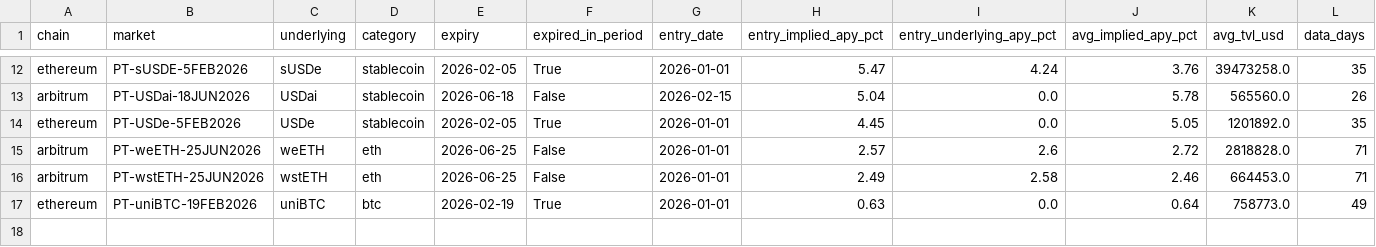
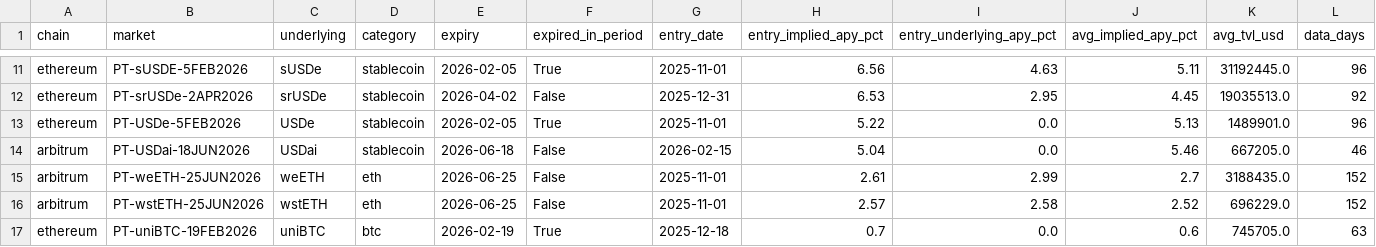
Before and after one commit to Alejandro-Licona/delete-later, a CSV file: data/pendle_pt_summary.csv, drawn as a sheet; only a part is shown, gaps mark what is left out; removed rows and columns are numbered as before the commit, all else as after; the diff covers the shown part only; the diff names each change by its address in the sheet, - before the commit and + after, or states it on an @@ line.

```diff
--- a/data/pendle_pt_summary.csv
+++ b/data/pendle_pt_summary.csv
-G11 (entry_date): 2026-01-01
+G11 (entry_date): 2025-11-01
-H11 (entry_implied_apy_pct): 5.47
+H11 (entry_implied_apy_pct): 6.56
-I11 (entry_underlying_apy_pct): 4.24
+I11 (entry_underlying_apy_pct): 4.63
-J11 (avg_implied_apy_pct): 3.76
+J11 (avg_implied_apy_pct): 5.11
-K11 (avg_tvl_usd): 39473258.0
+K11 (avg_tvl_usd): 31192445.0
-L11 (data_days): 35
+L11 (data_days): 96
+row 12: ethereum | PT-srUSDe-2APR2026 | srUSDe | stablecoin | 2026-04-02 | False | 2025-12-31 | 6.53 | 2.95 | 4.45 | 19035513.0 | 92
+row 13: ethereum | PT-USDe-5FEB2026 | USDe | stablecoin | 2026-02-05 | True | 2025-11-01 | 5.22 | 0.0 | 5.13 | 1489901.0 | 96
-J14 (avg_implied_apy_pct): 5.78
+J14 (avg_implied_apy_pct): 5.46
-K14 (avg_tvl_usd): 565560.0
+K14 (avg_tvl_usd): 667205.0
-L14 (data_days): 26
+L14 (data_days): 46
-row 14: ethereum | PT-USDe-5FEB2026 | USDe | stablecoin | 2026-02-05 | True | 2026-01-01 | 4.45 | 0.0 | 5.05 | 1201892.0 | 35
-G15:G16 (entry_date): 2026-01-01
+G15:G16 (entry_date): 2025-11-01
-H15 (entry_implied_apy_pct): 2.57
+H15 (entry_implied_apy_pct): 2.61
-I15 (entry_underlying_apy_pct): 2.6
+I15 (entry_underlying_apy_pct): 2.99
-J15 (avg_implied_apy_pct): 2.72
+J15 (avg_implied_apy_pct): 2.7
-K15 (avg_tvl_usd): 2818828.0
+K15 (avg_tvl_usd): 3188435.0
-L15:L16 (data_days): 71
+L15:L16 (data_days): 152
-H16 (entry_implied_apy_pct): 2.49
+H16 (entry_implied_apy_pct): 2.57
-J16 (avg_implied_apy_pct): 2.46
+J16 (avg_implied_apy_pct): 2.52
-K16 (avg_tvl_usd): 664453.0
+K16 (avg_tvl_usd): 696229.0
-G17 (entry_date): 2026-01-01
+G17 (entry_date): 2025-12-18
-H17 (entry_implied_apy_pct): 0.63
+H17 (entry_implied_apy_pct): 0.7
-J17 (avg_implied_apy_pct): 0.64
+J17 (avg_implied_apy_pct): 0.6
-K17 (avg_tvl_usd): 758773.0
+K17 (avg_tvl_usd): 745705.0
-L17 (data_days): 49
+L17 (data_days): 63
```
Also changed, not shown: 2 added rows, 3 removed rows and 27 edited cells elsewhere in this file, data/combined_portfolio.csv, data/pendle/markets_metadata.csv, 54 other files.
